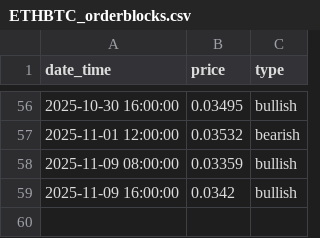
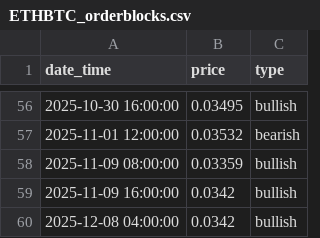
Before and after one commit to McNultyyy/BTC-Pair-OrderBlock-Finder, a CSV file: data/orderblocks/ETHBTC_orderblocks.csv, drawn as a sheet; only a part is shown, gaps mark what is left out; the diff names each change by its address in the sheet, - before the commit and + after, or states it on an @@ line.

```diff
--- a/data/orderblocks/ETHBTC_orderblocks.csv
+++ b/data/orderblocks/ETHBTC_orderblocks.csv
+row 60: 2025-12-08 04:00:00 | 0.0342 | bullish
```
